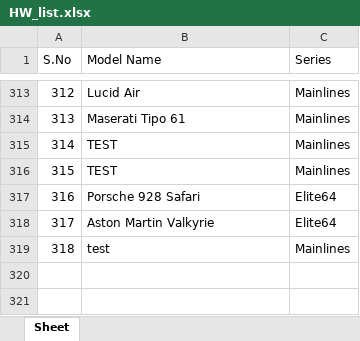
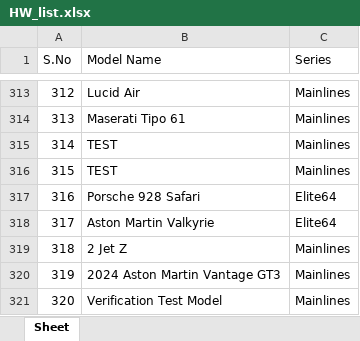
Before and after one commit to AnkurRam2002/DieCastTracker, an Excel workbook: data/HW_list.xlsx, sheet Sheet, drawn as a sheet; only a part is shown, gaps mark what is left out; values as stored, in another font and other column widths than the file's, no borders; the diff names each change by its address in the sheet, - before the commit and + after, or states it on an @@ line.

```diff
--- a/data/HW_list.xlsx (sheet Sheet)
+++ b/data/HW_list.xlsx (sheet Sheet)
-B319 (Model Name): test
+B319 (Model Name): 2 Jet Z
+row 320: 319 | 2024 Aston Martin Vantage GT3 | Mainlines
+row 321: 320 | Verification Test Model | Mainlines
```
Also changed, not shown: data/preorders.xlsx, 25 other files.
